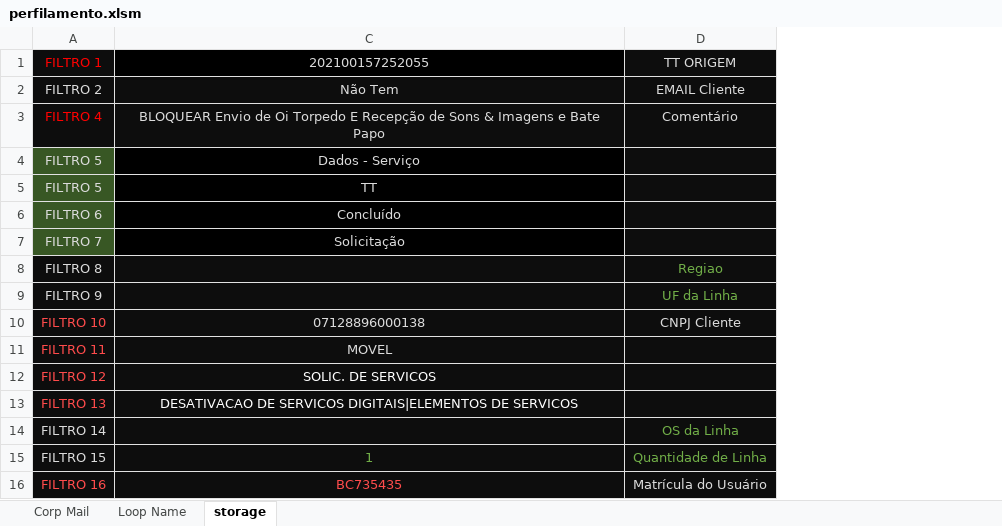
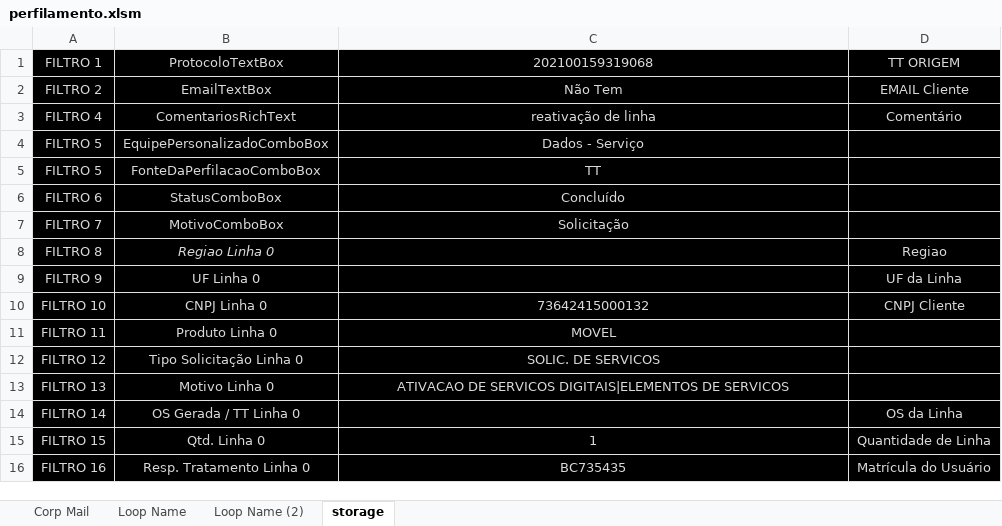
Before and after one commit to jvcss/automation, an Excel workbook: perfilamento.xlsm, sheet storage, drawn as a sheet; values as stored, in another font and other column widths than the file's, no borders; the diff names each change by its address in the sheet, - before the commit and + after, or states it on an @@ line.

```diff
--- a/perfilamento.xlsm (sheet storage)
+++ b/perfilamento.xlsm (sheet storage)
+sheet tab: Loop Name (2)
@@ column B (ProtocoloTextBox) unhidden, rows 2-16: EmailTextBox | ComentariosRichText | EquipePersonalizadoComboBox | FonteDaPerfilacaoComboBox | StatusComboBox | MotivoComboBox | Regiao Linha 0 | UF Linha 0 | CNPJ Linha 0 | Produto Linha 0 | Tipo Solicitação Linha 0 | Motivo Linha 0 | OS Gerada / TT Linha 0 | Qtd. Linha 0 | Resp. Tratamento Linha 0 @@
-A1 text colour: #FF0000
+A1 text colour: #D9D9D9
-C1: 202100157252055
+C1: 202100159319068
-A3 text colour: #FF0000
+A3 text colour: #D9D9D9
-C3 (202100159319068): BLOQUEAR Envio de Oi Torpedo E Recepção de Sons & Imagens e Bate Papo
+C3 (202100159319068): reativação de linha
-A4:A7 fill: #385724
+A4:A7 fill: #000000
-D8:D9 text colour: #70AD47
+D8:D9 text colour: #D9D9D9
-A10:A13 text colour: #FF4B4B
+A10:A13 text colour: #D9D9D9
-C10 (202100159319068): 07128896000138
+C10 (202100159319068): 73642415000132
-C12:C13 text colour: #FFFFFF
+C12:C13 text colour: #D9D9D9
-C13 (202100159319068): DESATIVACAO DE SERVICOS…
+C13 (202100159319068): ATIVACAO DE SERVICOS…
-D14 text colour: #70AD47
+D14 text colour: #D9D9D9
-C15:D15 text colour: #70AD47
+C15:D15 text colour: #D9D9D9
-A16 text colour: #FF4B4B
+A16 text colour: #D9D9D9
-C16 text colour: #FF4B4B
+C16 text colour: #D9D9D9
```
Also changed, not shown: sheet Loop Name, sheet Corp Mail, charts or pictures.
